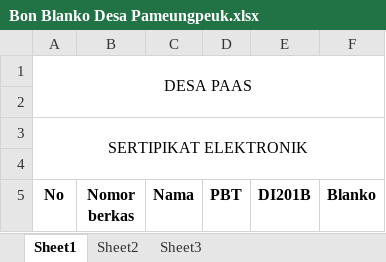
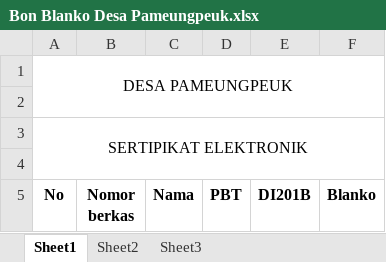
Before and after one commit to Shinyure/Kerjaan, an Excel workbook: Bon Blanko/Desa Pameungpeuk/Bon Blanko Desa Pameungpeuk.xlsx, sheet Sheet1, drawn as a sheet; only a part is shown; values as stored, in another font and other column widths than the file's, no borders; the diff names each change by its address in the sheet, - before the commit and + after, or states it on an @@ line.

```diff
--- a/Bon Blanko/Desa Pameungpeuk/Bon Blanko Desa Pameungpeuk.xlsx (sheet Sheet1)
+++ b/Bon Blanko/Desa Pameungpeuk/Bon Blanko Desa Pameungpeuk.xlsx (sheet Sheet1)
-A1 (No): DESA PAAS
+A1 (No): DESA PAMEUNGPEUK
```
Also changed, not shown: Bon Blanko/Desa Banjarwangi/Bon Blanko Desa Banjarwangi.xlsx, 6 other files.
